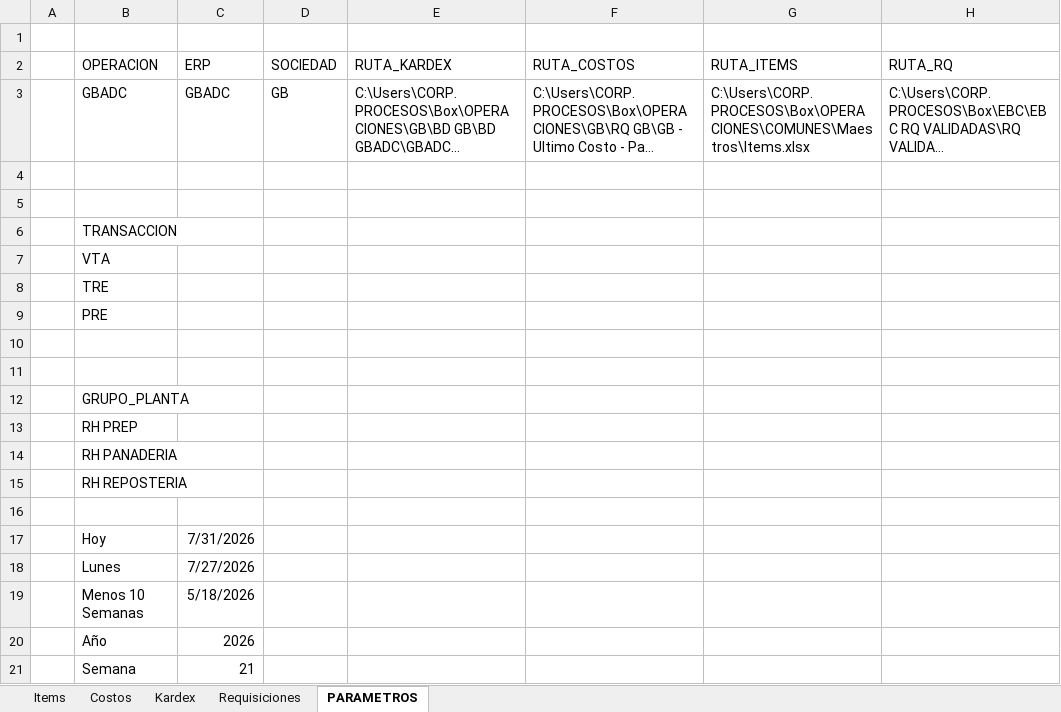
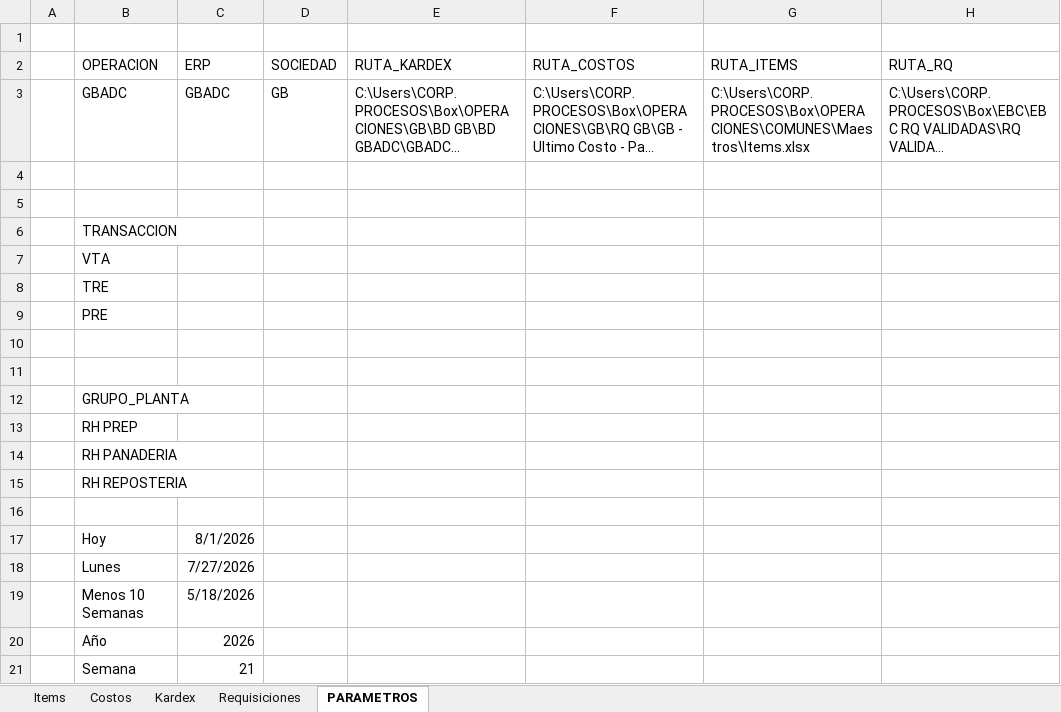
Before and after one commit to AlvaroCornejo/EBC_PEDIDOS_ADICIONALES, an Excel workbook: data/GBADC - ADICIONALES.xlsx, sheet PARAMETROS, drawn as a sheet; only a part is shown; long unchanged cells end in …; values as stored, in another font and other column widths than the file's, no borders; table styles not drawn; the diff names each change by its address in the sheet, - before the commit and + after, or states it on an @@ line.

Commit message:
Sync Excel sáb. 01/08/2026

```diff
--- a/data/GBADC - ADICIONALES.xlsx (sheet PARAMETROS)
+++ b/data/GBADC - ADICIONALES.xlsx (sheet PARAMETROS)
-C17 (ERP): 7/31/2026
+C17 (ERP): 8/1/2026
```
Also changed, not shown: data/CDL28 - ADICIONALES.xlsx, data/GBCFR - ADICIONALES.xlsx, 7 other files.
